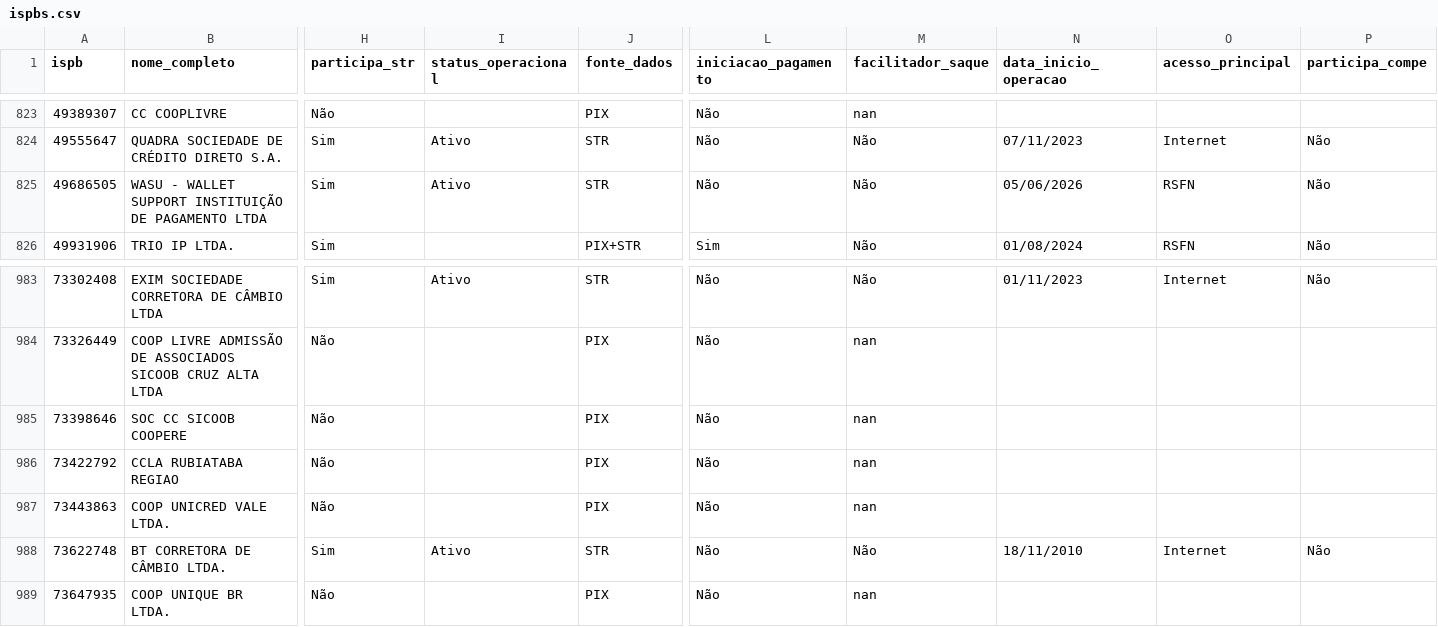
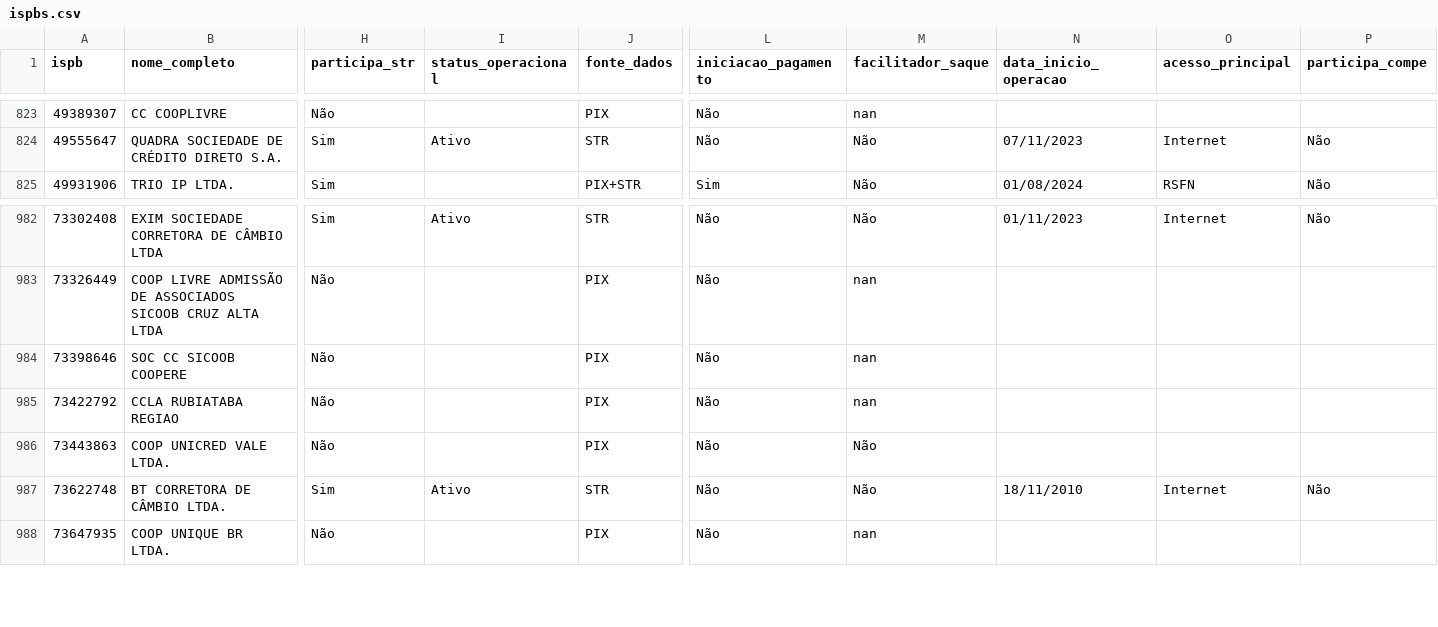
Before and after one commit to antoniopaolillo/brasil-ispb-database, a CSV file: data/ispbs.csv, drawn as a sheet; only a part is shown, gaps mark what is left out; removed rows and columns are numbered as before the commit, all else as after; rows hold the shown columns only; the diff names each change by its address in the sheet, - before the commit and + after, or states it on an @@ line.

```diff
--- a/data/ispbs.csv
+++ b/data/ispbs.csv
-row 825: 49686505 | WASU - WALLET SUPPORT INSTITUIÇÃO DE PAGAMENTO LTDA | Sim | Ativo | STR | Não | Não | 05/06/2026 | RSFN | Não
-M986 (facilitador_saque): nan
+M986 (facilitador_saque): Não
```
Also changed, not shown: 2 other files.
